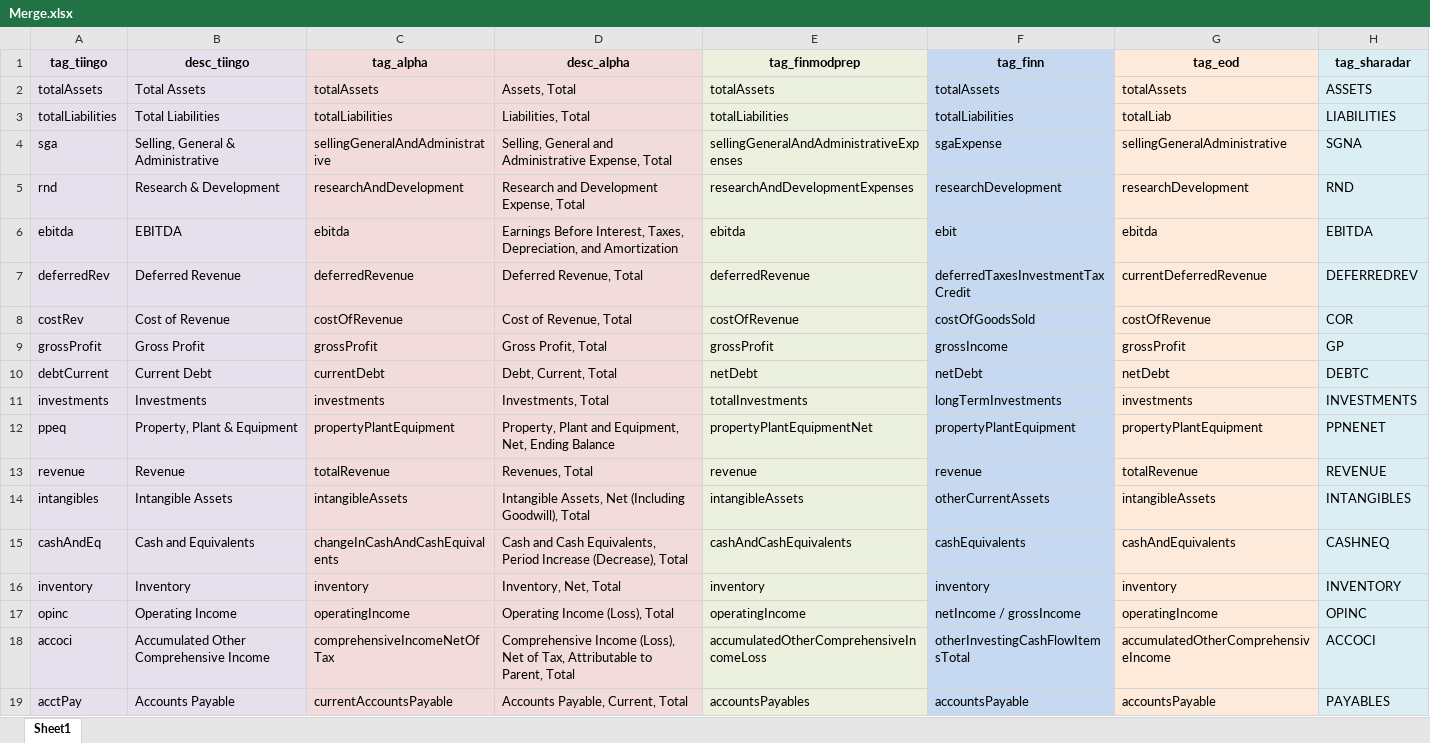
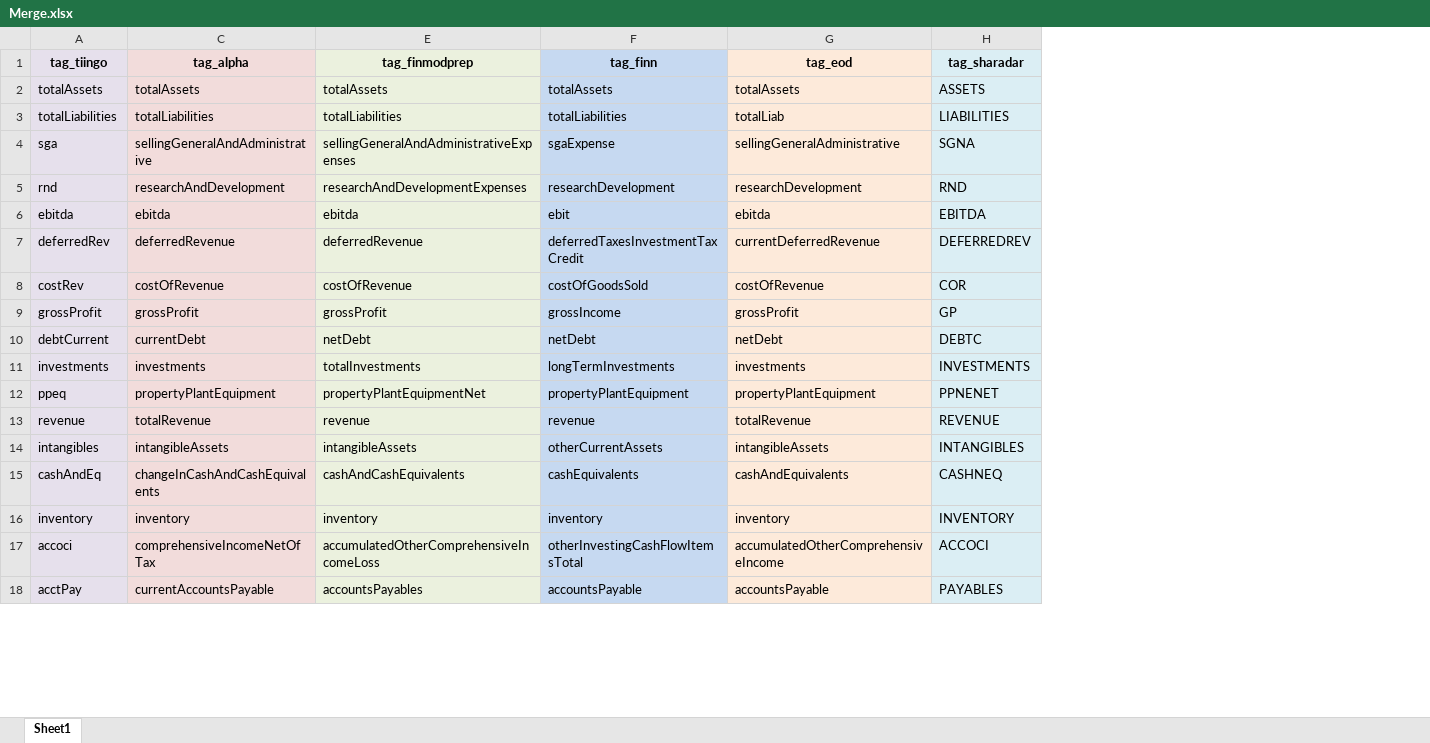
Before and after one commit to Aleengelstajn/Financial-APIs-Comparison-Python, an Excel workbook: Merge.xlsx, sheet Sheet1, drawn as a sheet; only a part is shown; values as stored, in another font and other column widths than the file's, no borders; the diff names each change by its address in the sheet, - before the commit and + after, or states it on an @@ line.

```diff
--- a/Merge.xlsx (sheet Sheet1)
+++ b/Merge.xlsx (sheet Sheet1)
@@ column B (desc_tiingo) hidden, rows 2-16: Total Assets | Total Liabilities | Selling, General & Administrative | Research & Development | EBITDA | Deferred Revenue | Cost of Revenue | Gross Profit | Current Debt | Investments | Property, Plant & Equipment | Revenue | Intangible Assets | Cash and Equivalents | Inventory; rows 18-19: Accumulated Other Comprehensive Income | Accounts Payable @@
@@ column D (desc_alpha) hidden, rows 2-16: Assets, Total | Liabilities, Total | Selling, General and Administrative Expense, Total | Research and Development Expense, Total | Earnings Before Interest, Taxes, Depreciation, and Amortization | Deferred Revenue, Total | Cost of Revenue, Total | Gross Profit, Total | Debt, Current, Total | Investments, Total | Property, Plant and Equipment, Net, Ending Balance | Revenues, Total | Intangible Assets, Net (Including Goodwill), Total | Cash and Cash Equivalents, Period Increase (Decrease), Total | Inventory, Net, Total; rows 18-19: Comprehensive Income (Loss), Net of Tax, Attributable to Parent, Total | Accounts Payable, Current, Total @@
-row 17: opinc | Operating Income | operatingIncome | Operating Income (Loss), Total | operatingIncome | netIncome / grossIncome | operatingIncome | OPINC
```
Also changed, not shown: 7 other files.
